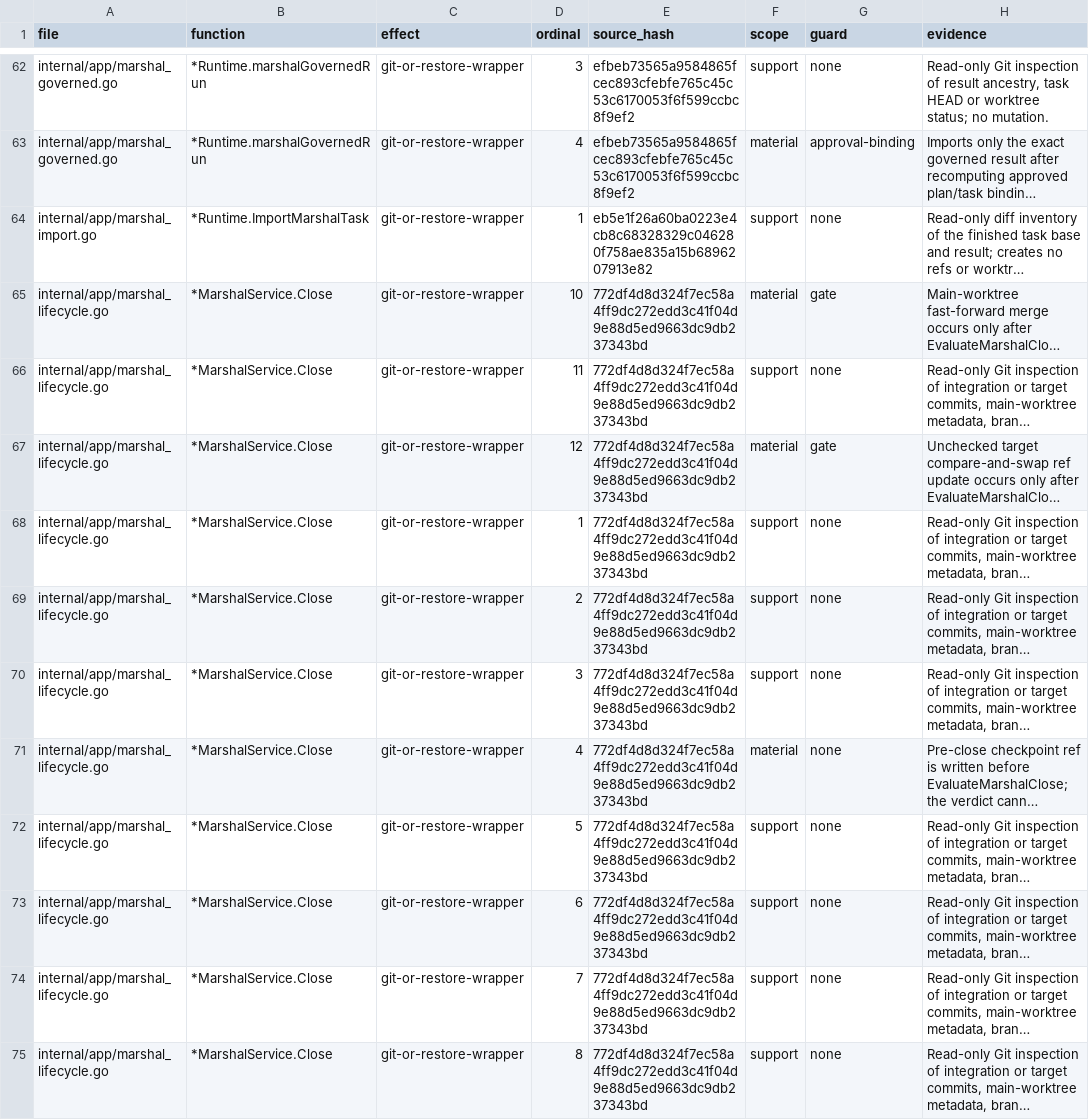
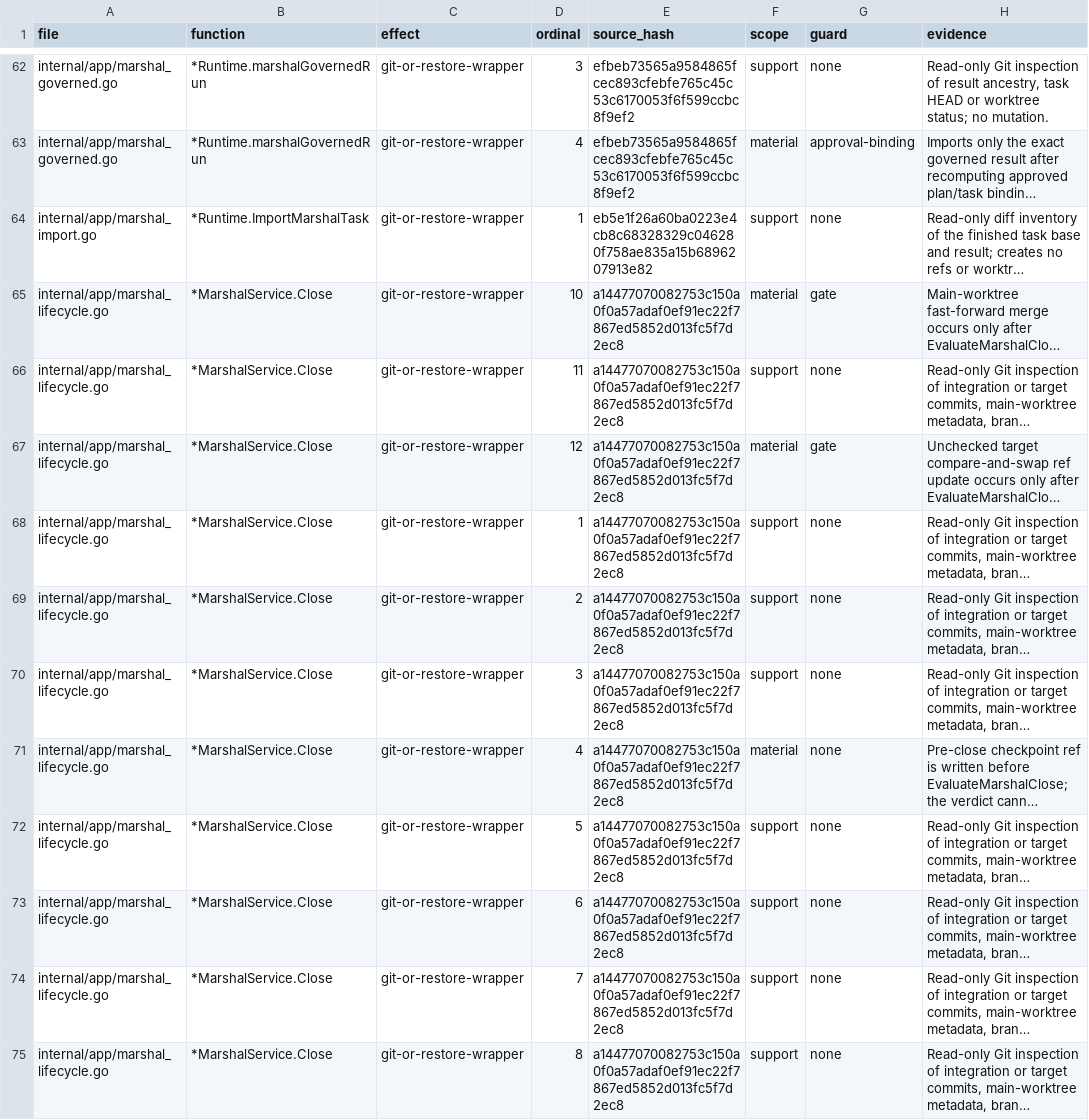
Before and after one commit to Zen1th53/marshal, a CSV file: tools/effect-inventory/sites.csv, drawn as a sheet; only a part is shown, gaps mark what is left out; long unchanged cells end in …; the diff covers the shown part only; the diff names each change by its address in the sheet, - before the commit and + after, or states it on an @@ line.

Commit message:
chore(inventory): refresh reviewed hashes after merging main

```diff
--- a/tools/effect-inventory/sites.csv
+++ b/tools/effect-inventory/sites.csv
-E65:E75 (source_hash): 772df4d8d324f7ec58a4ff9dc272edd3c41f04d9e88d5ed9663dc9db237343bd
+E65:E75 (source_hash): a14477070082753c150a0f0a57adaf0ef91ec22f7867ed5852d013fc5f7d2ec8
```
Also changed, not shown: 16 edited cells elsewhere in this file.
